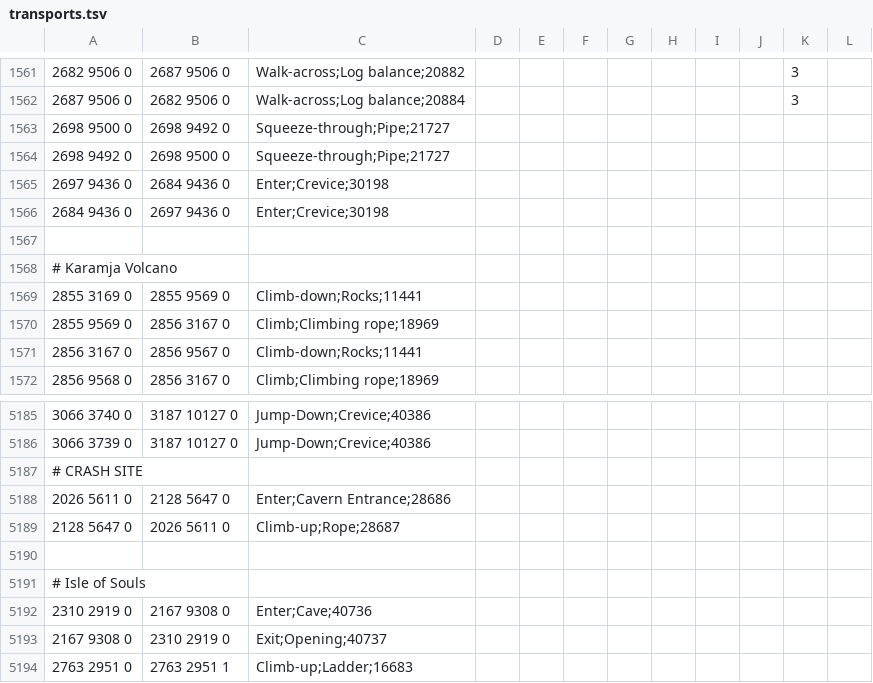
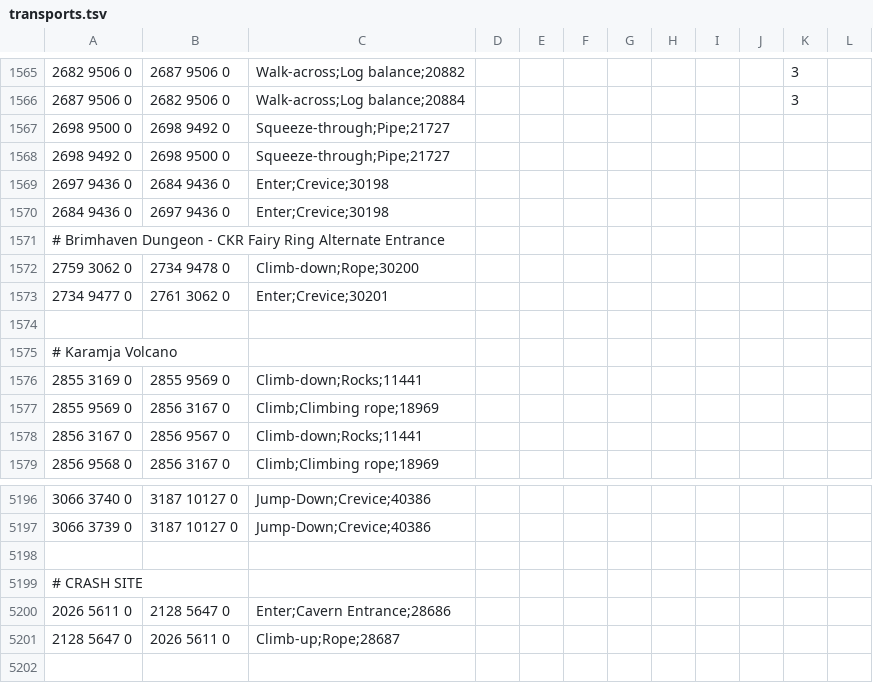
Before and after one commit to zebdo/microbot, a TSV file: runelite-client/src/main/resources/net/runelite/client/plugins/microbot/shortestpath/transports.tsv, drawn as a sheet; only a part is shown, gaps mark what is left out; the shorter side is filled out with more unchanged rows; the diff covers the shown part only; the diff names each change by its address in the sheet, - before the commit and + after, or states it on an @@ line.

Commit message:
Update transports.tsv
Added: Grimstone dungeon ledge, brimhaven dungeon, waterbirth island dungeon

```diff
--- a/runelite-client/src/main/resources/net/runelite/client/plugins/microbot/shortestpath/transports.tsv
+++ b/runelite-client/src/main/resources/net/runelite/client/plugins/microbot/shortestpath/transports.tsv
+row 1571: # Brimhaven Dungeon - CKR Fairy Ring Alternate Entrance
+row 1572: 2759 3062 0 | 2734 9478 0 | Climb-down;Rope;30200
+row 1573: 2734 9477 0 | 2761 3062 0 | Enter;Crevice;30201
+row 5198: (empty)
```
Also changed, not shown: 13 added rows and 4 edited cells elsewhere in this file.
